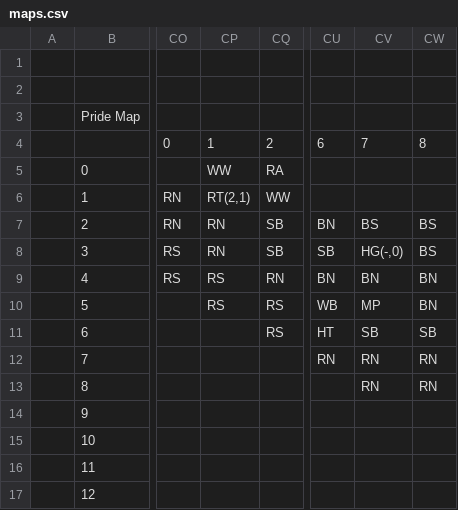
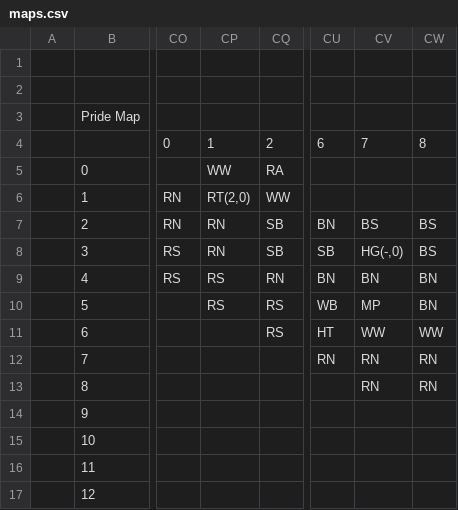
Before and after one commit to DredoMiliCete/hexgame, a CSV file: data/maps.csv, drawn as a sheet; only a part is shown, gaps mark what is left out; the diff names each change by its address in the sheet, - before the commit and + after, or states it on an @@ line.

```diff
--- a/data/maps.csv
+++ b/data/maps.csv
-CP6: RT(2,1)
+CP6: RT(2,0)
-CV11: SB
+CV11: WW
-CW11: SB
+CW11: WW
```
Also changed, not shown: 33 other files.
